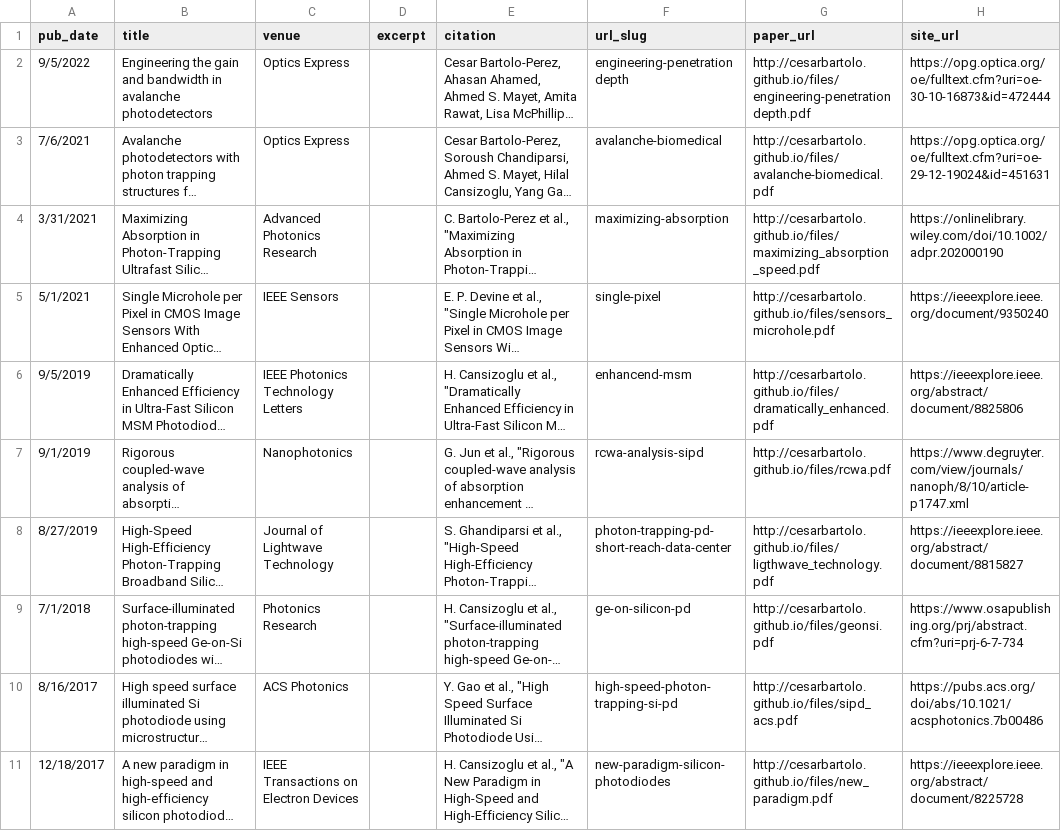
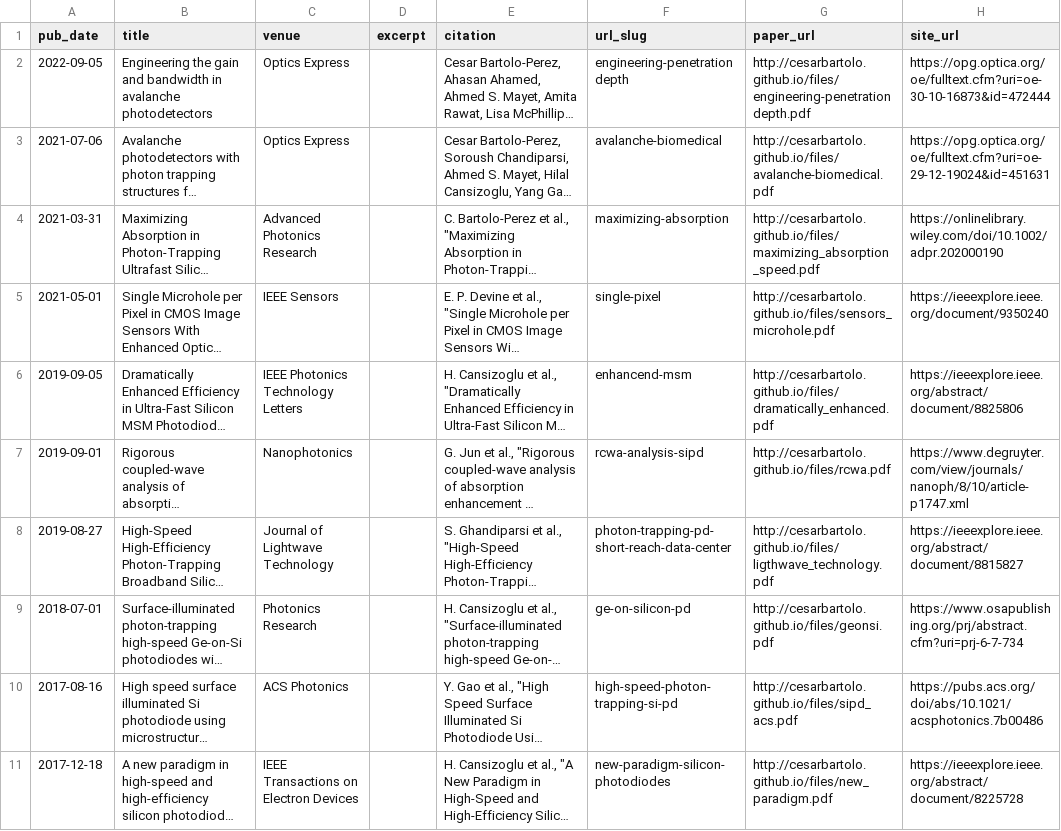
Before and after one commit to Alma-PC/alma-pc.github.io, a TSV file: markdown_generator/publications_cesarbartolo.tsv, drawn as a sheet; long unchanged cells end in …; the diff names each change by its address in the sheet, - before the commit and + after, or states it on an @@ line.

Commit message:
fixed date format that was causing problems in tsv file

```diff
--- a/markdown_generator/publications_cesarbartolo.tsv
+++ b/markdown_generator/publications_cesarbartolo.tsv
-A2 (pub_date): 9/5/2022
+A2 (pub_date): 2022-09-05
-A3 (pub_date): 7/6/2021
+A3 (pub_date): 2021-07-06
-A4 (pub_date): 3/31/2021
+A4 (pub_date): 2021-03-31
-A5 (pub_date): 5/1/2021
+A5 (pub_date): 2021-05-01
-A6 (pub_date): 9/5/2019
+A6 (pub_date): 2019-09-05
-A7 (pub_date): 9/1/2019
+A7 (pub_date): 2019-09-01
-A8 (pub_date): 8/27/2019
+A8 (pub_date): 2019-08-27
-A9 (pub_date): 7/1/2018
+A9 (pub_date): 2018-07-01
-A10 (pub_date): 8/16/2017
+A10 (pub_date): 2017-08-16
-A11 (pub_date): 12/18/2017
+A11 (pub_date): 2017-12-18
```
Also changed, not shown: 11 other files.
